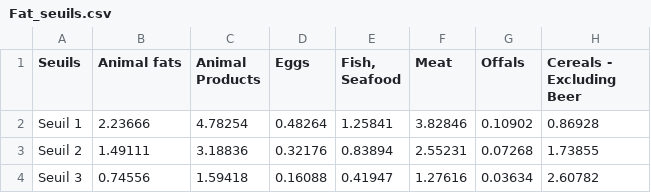
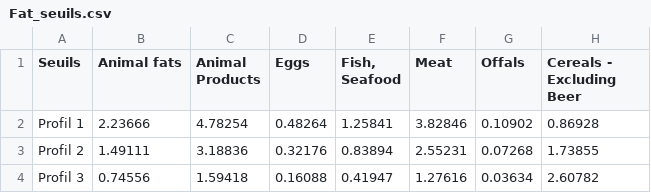
Before and after one commit to Luo-Ying/Decision-Aid, a CSV file: Donnees/Fat_seuils.csv, drawn as a sheet; only a part is shown; the diff names each change by its address in the sheet, - before the commit and + after, or states it on an @@ line.

```diff
--- a/Donnees/Fat_seuils.csv
+++ b/Donnees/Fat_seuils.csv
-A2 (Seuils): Seuil 1
+A2 (Seuils): Profil 1
-A3 (Seuils): Seuil 2
+A3 (Seuils): Profil 2
-A4 (Seuils): Seuil 3
+A4 (Seuils): Profil 3
```
Also changed, not shown: Donnees/testdata.csv, 3 other files.
